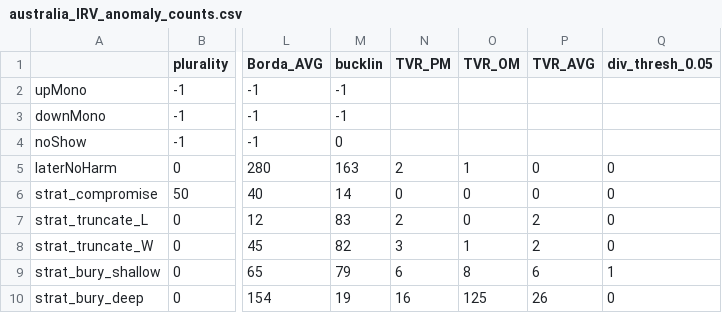
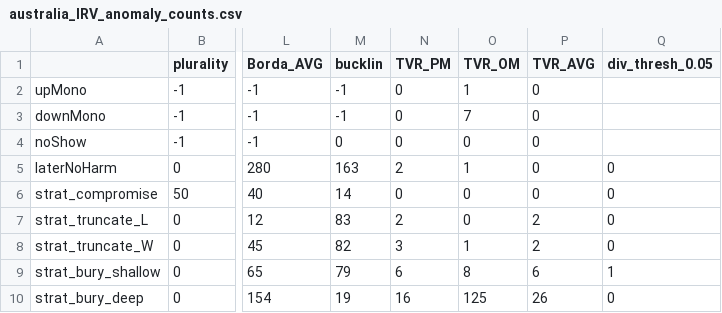
Before and after one commit to ivolic/condorcet_analysis, a CSV file: Jones_code/Results/australia_IRV_anomaly_counts.csv, drawn as a sheet; only a part is shown, gaps mark what is left out; the diff names each change by its address in the sheet, - before the commit and + after, or states it on an @@ line.

Commit message:
Update australia_IRV_anomaly_counts.csv
Added TVR monotonicity

```diff
--- a/Jones_code/Results/australia_IRV_anomaly_counts.csv
+++ b/Jones_code/Results/australia_IRV_anomaly_counts.csv
-N2:N4 (TVR_PM): (empty)
+N2:N4 (TVR_PM): 0
-O2 (TVR_OM): (empty)
+O2 (TVR_OM): 1
-P2:P4 (TVR_AVG): (empty)
+P2:P4 (TVR_AVG): 0
-O3 (TVR_OM): (empty)
+O3 (TVR_OM): 7
-O4 (TVR_OM): (empty)
+O4 (TVR_OM): 0
```
